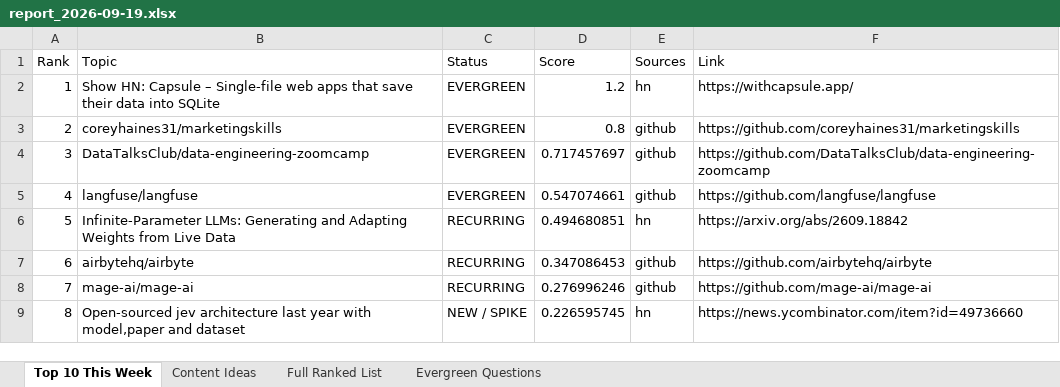
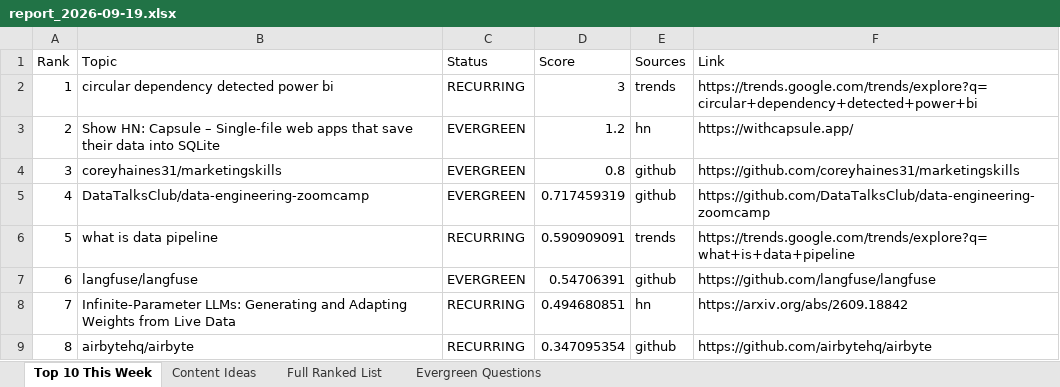
Before and after one commit to raishaldhawan23/trend-tracker, an Excel workbook: reports/report_2026-09-19.xlsx, sheet Top 10 This Week, drawn as a sheet; only a part is shown; values as stored, in another font and other column widths than the file's, no borders; the diff covers the shown part only; the diff names each change by its address in the sheet, - before the commit and + after, or states it on an @@ line.

```diff
--- a/reports/report_2026-09-19.xlsx (sheet Top 10 This Week)
+++ b/reports/report_2026-09-19.xlsx (sheet Top 10 This Week)
-B2 (Topic): Show HN: Capsule – Single-file web apps that save their data into SQLite
+B2 (Topic): circular dependency detected power bi
-C2 (Status): EVERGREEN
+C2 (Status): RECURRING
-D2 (Score): 1.2
+D2 (Score): 3
-E2 (Sources): hn
+E2 (Sources): trends
-F2 (Link): https://withcapsule.app/
+F2 (Link): https://trends.google.com/trends/explore?q=circular+dependency+detected+power+bi
-B3 (Topic): coreyhaines31/marketingskills
+B3 (Topic): Show HN: Capsule – Single-file web apps that save their data into SQLite
-D3 (Score): 0.8
+D3 (Score): 1.2
-E3 (Sources): github
+E3 (Sources): hn
-F3 (Link): https://github.com/coreyhaines31/marketingskills
+F3 (Link): https://withcapsule.app/
-B4 (Topic): DataTalksClub/data-engineering-zoomcamp
+B4 (Topic): coreyhaines31/marketingskills
-D4 (Score): 0.717457697
+D4 (Score): 0.8
-F4 (Link): https://github.com/DataTalksClub/data-engineering-zoomcamp
+F4 (Link): https://github.com/coreyhaines31/marketingskills
-B5 (Topic): langfuse/langfuse
+B5 (Topic): DataTalksClub/data-engineering-zoomcamp
-D5 (Score): 0.547074661
+D5 (Score): 0.717459319
-F5 (Link): https://github.com/langfuse/langfuse
+F5 (Link): https://github.com/DataTalksClub/data-engineering-zoomcamp
-B6 (Topic): Infinite-Parameter LLMs: Generating and Adapting Weights from Live Data
+B6 (Topic): what is data pipeline
-D6 (Score): 0.494680851
+D6 (Score): 0.590909091
-E6 (Sources): hn
+E6 (Sources): trends
-F6 (Link): https://arxiv.org/abs/2609.18842
+F6 (Link): https://trends.google.com/trends/explore?q=what+is+data+pipeline
-B7 (Topic): airbytehq/airbyte
+B7 (Topic): langfuse/langfuse
-C7 (Status): RECURRING
+C7 (Status): EVERGREEN
-D7 (Score): 0.347086453
+D7 (Score): 0.54706391
-F7 (Link): https://github.com/airbytehq/airbyte
+F7 (Link): https://github.com/langfuse/langfuse
-B8 (Topic): mage-ai/mage-ai
+B8 (Topic): Infinite-Parameter LLMs: Generating and Adapting Weights from Live Data
-D8 (Score): 0.276996246
+D8 (Score): 0.494680851
-E8 (Sources): github
+E8 (Sources): hn
-F8 (Link): https://github.com/mage-ai/mage-ai
+F8 (Link): https://arxiv.org/abs/2609.18842
-B9 (Topic): Open-sourced jev architecture last year with model,paper and dataset
+B9 (Topic): airbytehq/airbyte
-C9 (Status): NEW / SPIKE
+C9 (Status): RECURRING
-D9 (Score): 0.226595745
+D9 (Score): 0.347095354
-E9 (Sources): hn
+E9 (Sources): github
-F9 (Link): https://news.ycombinator.com/item?id=49736660
+F9 (Link): https://github.com/airbytehq/airbyte
```
Also changed, not shown: 10 edited cells elsewhere in this sheet, sheet Full Ranked List, sheet Content Ideas, sheet Evergreen Questions, 5 other files.
